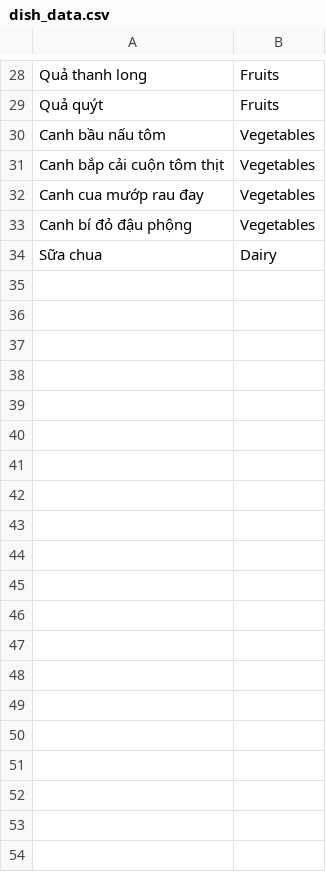
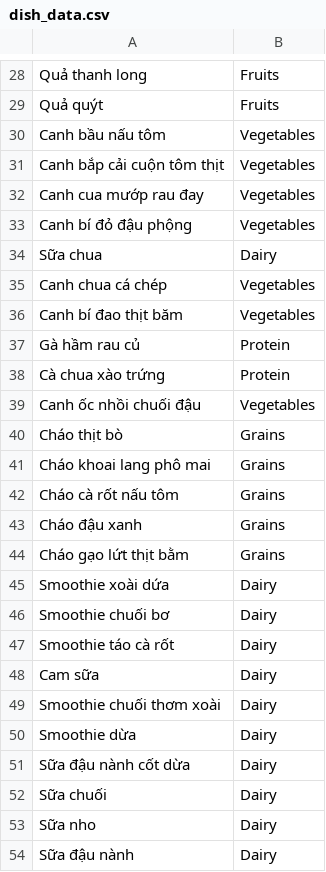
Before and after one commit to tinatran274/BE_MenuMate, a CSV file: dish_data.csv, drawn as a sheet; only a part is shown, gaps mark what is left out; the diff covers the shown part only.

```diff
--- a/dish_data.csv
+++ b/dish_data.csv
@@ -34 +34,21 @@ Canh bí đỏ đậu phộng,Vegetables
 Sữa chua,Dairy
+Canh chua cá chép,Vegetables
+Canh bí đao thịt băm,Vegetables
+Gà hầm rau củ,Protein
+Cà chua xào trứng,Protein
+Canh ốc nhồi chuối đậu,Vegetables
+Cháo thịt bò,Grains
+Cháo khoai lang phô mai,Grains
+Cháo cà rốt nấu tôm,Grains
+Cháo đậu xanh,Grains
+Cháo gạo lứt thịt bằm,Grains
+Smoothie xoài dứa,Dairy
+Smoothie chuối bơ,Dairy
+Smoothie táo cà rốt,Dairy
+Cam sữa,Dairy
+Smoothie chuối thơm xoài,Dairy
+Smoothie dừa,Dairy
+Sữa đậu nành cốt dừa,Dairy
+Sữa chuối,Dairy
+Sữa nho,Dairy
+Sữa đậu nành,Dairy
```
Also changed, not shown: 23 added rows elsewhere in this file, ingredient_data.csv, recipe_data.csv, 12 other files.
